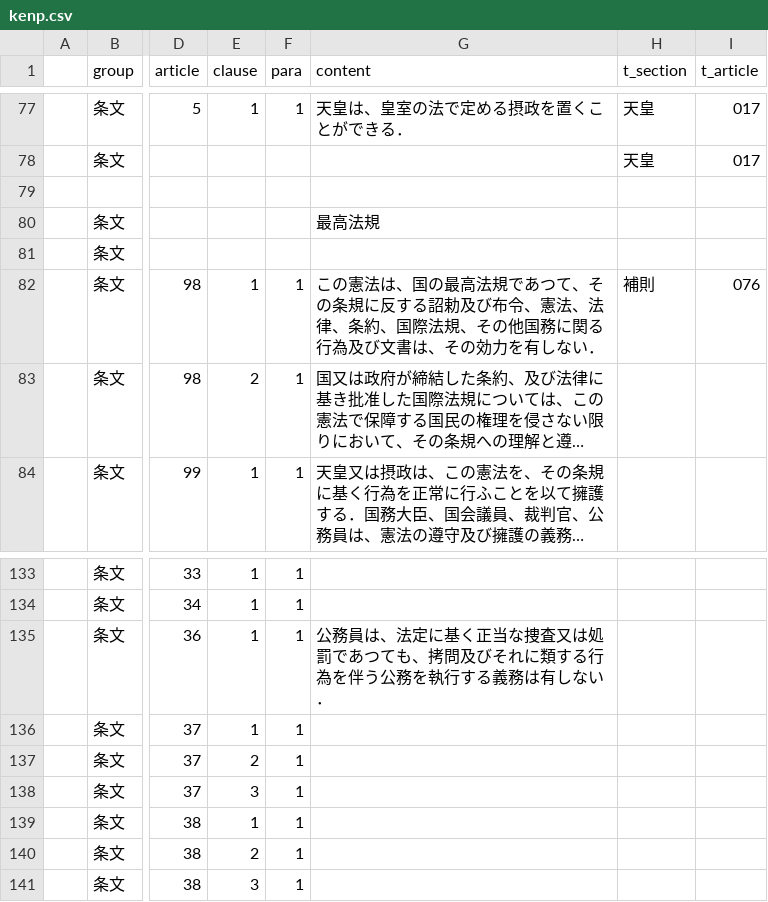
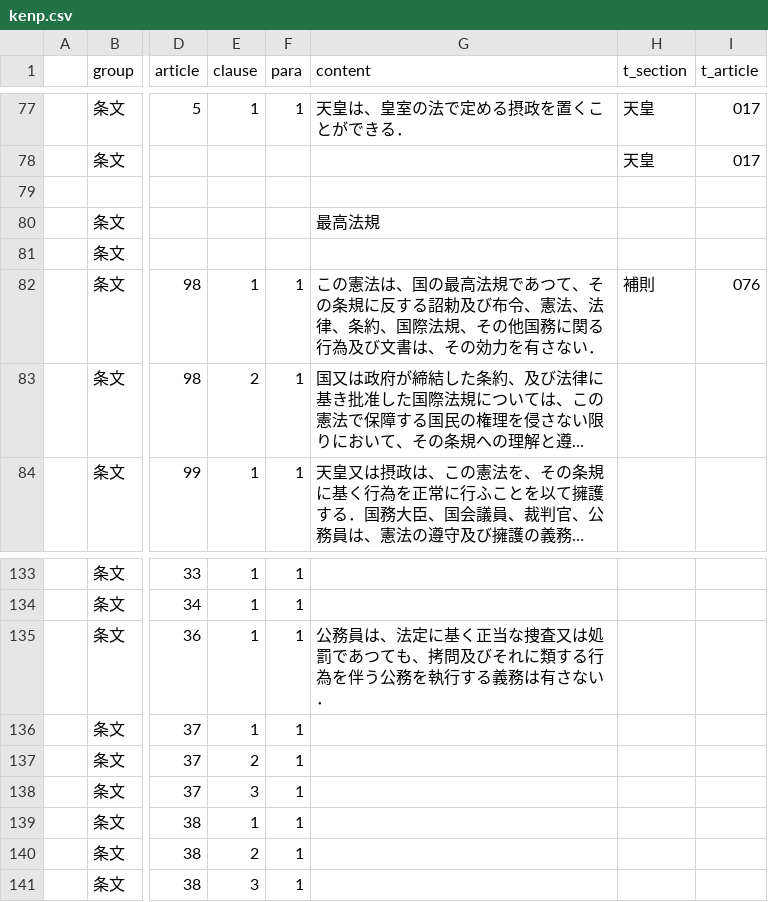
Before and after one commit to xyn9/xyn9.github.com, a CSV file: _data/kenp.csv, drawn as a sheet; only a part is shown, gaps mark what is left out; long unchanged cells end in …; the diff names each change by its address in the sheet, - before the commit and + after, or states it on an @@ line.

```diff
--- a/_data/kenp.csv
+++ b/_data/kenp.csv
-G82 (content): …効力を有しない．
+G82 (content): …効力を有さない．
-G135 (content): …義務は有しない．
+G135 (content): …義務は有さない．
```
Also changed, not shown: 1 other file.
